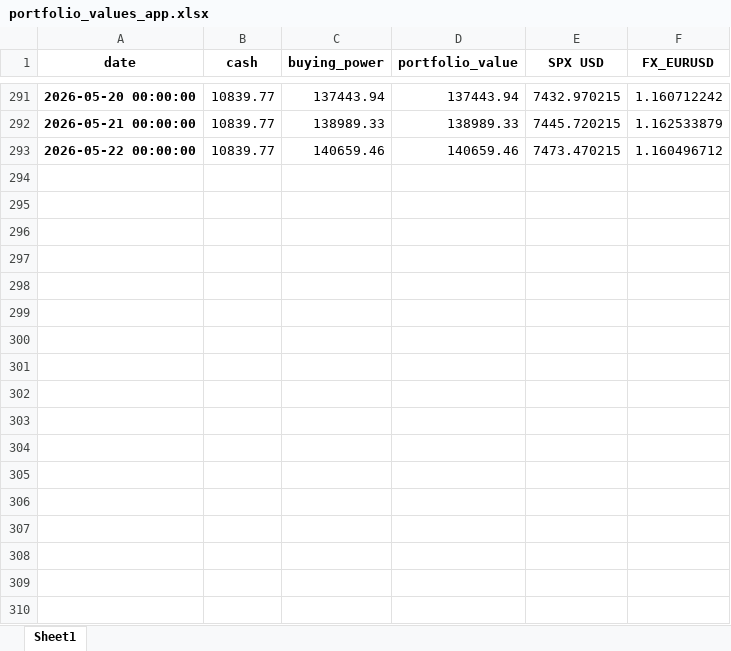
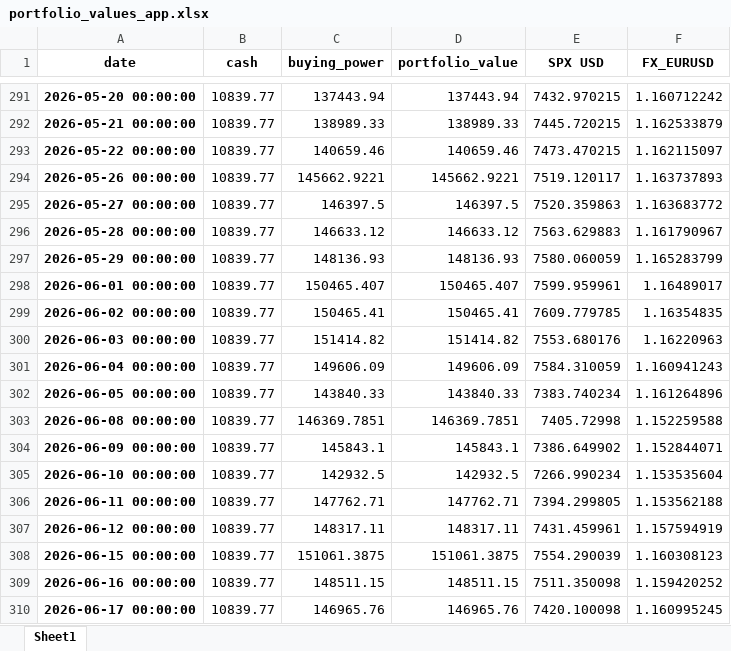
Before and after one commit to LusoNX/portfolio-dashboard, an Excel workbook: portfolio_values_app.xlsx, sheet Sheet1, drawn as a sheet; only a part is shown, gaps mark what is left out; values as stored, in another font and other column widths than the file's, no borders; the diff names each change by its address in the sheet, - before the commit and + after, or states it on an @@ line.

```diff
--- a/portfolio_values_app.xlsx (sheet Sheet1)
+++ b/portfolio_values_app.xlsx (sheet Sheet1)
-F293 (FX_EURUSD): 1.160496712
+F293 (FX_EURUSD): 1.162115097
+row 294: 2026-05-26 00:00:00 | 10839.77 | 145662.9221 | 145662.9221 | 7519.120117 | 1.163737893
+row 295: 2026-05-27 00:00:00 | 10839.77 | 146397.5 | 146397.5 | 7520.359863 | 1.163683772
+row 296: 2026-05-28 00:00:00 | 10839.77 | 146633.12 | 146633.12 | 7563.629883 | 1.161790967
+row 297: 2026-05-29 00:00:00 | 10839.77 | 148136.93 | 148136.93 | 7580.060059 | 1.165283799
+row 298: 2026-06-01 00:00:00 | 10839.77 | 150465.407 | 150465.407 | 7599.959961 | 1.16489017
+row 299: 2026-06-02 00:00:00 | 10839.77 | 150465.41 | 150465.41 | 7609.779785 | 1.16354835
+row 300: 2026-06-03 00:00:00 | 10839.77 | 151414.82 | 151414.82 | 7553.680176 | 1.16220963
+row 301: 2026-06-04 00:00:00 | 10839.77 | 149606.09 | 149606.09 | 7584.310059 | 1.160941243
+row 302: 2026-06-05 00:00:00 | 10839.77 | 143840.33 | 143840.33 | 7383.740234 | 1.161264896
+row 303: 2026-06-08 00:00:00 | 10839.77 | 146369.7851 | 146369.7851 | 7405.72998 | 1.152259588
+row 304: 2026-06-09 00:00:00 | 10839.77 | 145843.1 | 145843.1 | 7386.649902 | 1.152844071
+row 305: 2026-06-10 00:00:00 | 10839.77 | 142932.5 | 142932.5 | 7266.990234 | 1.153535604
+row 306: 2026-06-11 00:00:00 | 10839.77 | 147762.71 | 147762.71 | 7394.299805 | 1.153562188
+row 307: 2026-06-12 00:00:00 | 10839.77 | 148317.11 | 148317.11 | 7431.459961 | 1.157594919
+row 308: 2026-06-15 00:00:00 | 10839.77 | 151061.3875 | 151061.3875 | 7554.290039 | 1.160308123
+row 309: 2026-06-16 00:00:00 | 10839.77 | 148511.15 | 148511.15 | 7511.350098 | 1.159420252
+row 310: 2026-06-17 00:00:00 | 10839.77 | 146965.76 | 146965.76 | 7420.100098 | 1.160995245
```
Also changed, not shown: next_week_weights_estimate_app.xlsx.
